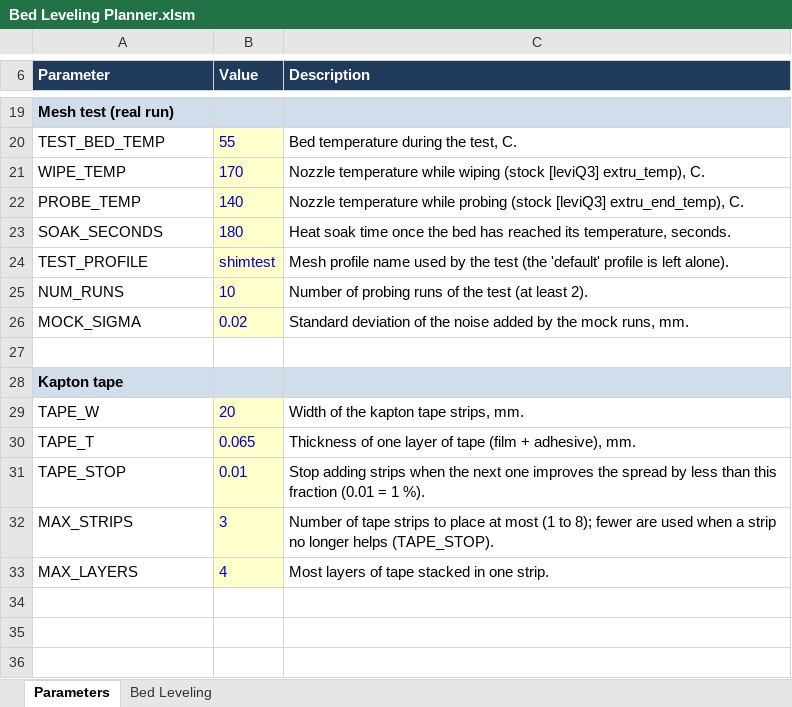
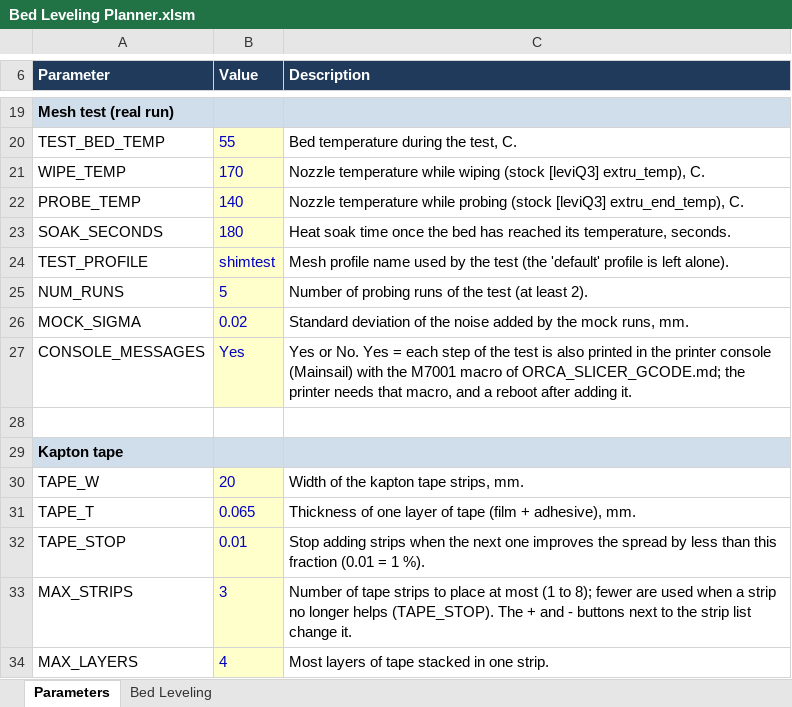
Before and after one commit to jpb-github/kobra-3-max-gcode, an Excel workbook: Bed Leveling Planner.xlsm, sheet Parameters, drawn as a sheet; only a part is shown, gaps mark what is left out; values as stored, in another font and other column widths than the file's, no borders; addresses are those after the commit; the diff names each change by its address in the sheet, - before the commit and + after, or states it on an @@ line.

```diff
--- a/Bed Leveling Planner.xlsm (sheet Parameters)
+++ b/Bed Leveling Planner.xlsm (sheet Parameters)
-B25 (Value): 10
+B25 (Value): 5
+row 27: CONSOLE_MESSAGES | Yes | Yes or No. Yes = each step of the test is also printed in the printer console (Mainsail) with the M7001 macro of ORCA_SLICER_GCODE.md; the printer needs that macro, and a reboot after adding it.
-C33 (Description): …helps (TAPE_STOP).
+C33 (Description): …helps (TAPE_STOP). The + and - buttons next to the strip list change it.
```
Also changed, not shown: sheet Bed Leveling, charts or pictures, 1 other file.
